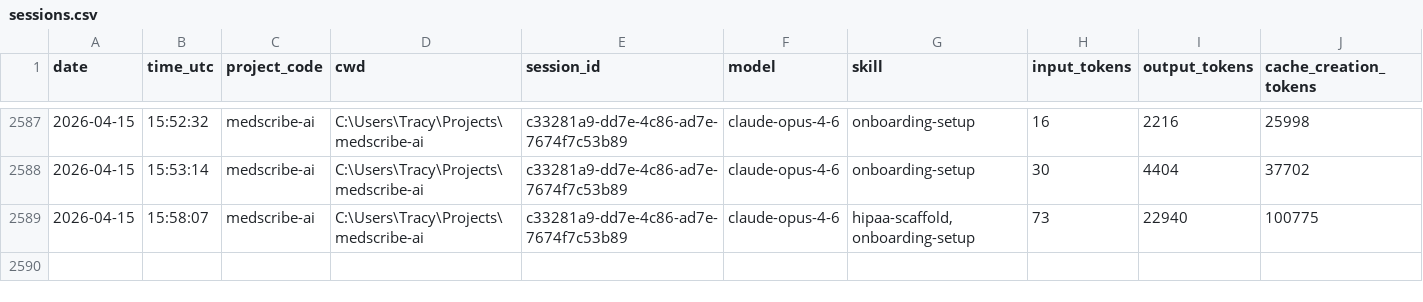
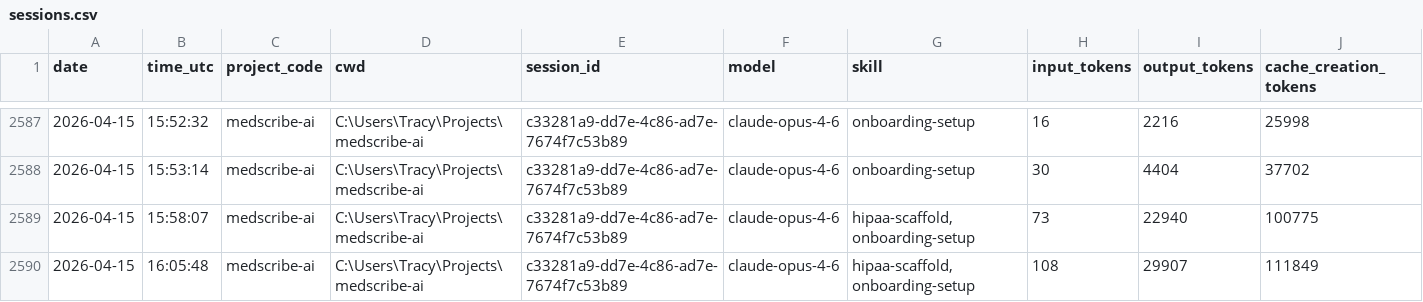
Before and after one commit to jrhoades1/claude-tracking, a CSV file: sessions.csv, drawn as a sheet; only a part is shown, gaps mark what is left out; rows hold the shown columns only; the diff names each change by its address in the sheet, - before the commit and + after, or states it on an @@ line.

```diff
--- a/sessions.csv
+++ b/sessions.csv
+row 2590: 2026-04-15 | 16:05:48 | medscribe-ai | C:\Users\Tracy\Projects\medscribe-ai | c33281a9-dd7e-4c86-ad7e-7674f7c53b89 | claude-opus-4-6 | hipaa-scaffold,onboarding-setup | 108 | 29907 | 111849
```
Also changed, not shown: 1 other file.
